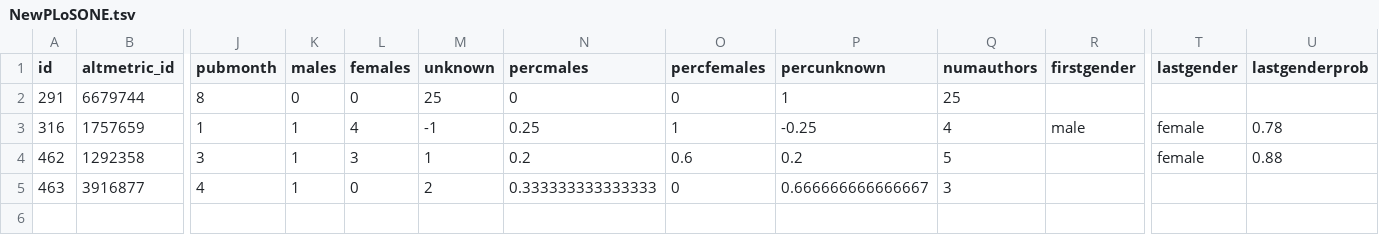
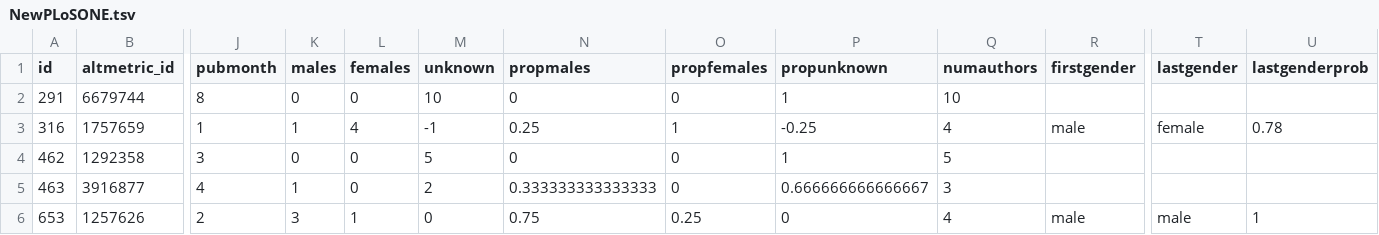
Before and after one commit to bjarnebartlett/AltmetricAnalysis, a TSV file: JulieTest/GenderizedByJournal/NewPLoSONE.tsv, drawn as a sheet; only a part is shown, gaps mark what is left out; rows hold the shown columns only; the diff names each change by its address in the sheet, - before the commit and + after, or states it on an @@ line.

```diff
--- a/JulieTest/GenderizedByJournal/NewPLoSONE.tsv
+++ b/JulieTest/GenderizedByJournal/NewPLoSONE.tsv
-N1: percmales
+N1: propmales
-O1: percfemales
+O1: propfemales
-P1: percunknown
+P1: propunknown
-M2 (unknown): 25
+M2 (unknown): 10
-Q2 (numauthors): 25
+Q2 (numauthors): 10
-K4 (males): 1
+K4 (males): 0
-L4 (females): 3
+L4 (females): 0
-M4 (unknown): 1
+M4 (unknown): 5
-N4 (propmales): 0.2
+N4 (propmales): 0
-O4 (propfemales): 0.6
+O4 (propfemales): 0
-P4 (propunknown): 0.2
+P4 (propunknown): 1
-T4 (lastgender): female
+T4 (lastgender): (empty)
-U4 (lastgenderprob): 0.88
+U4 (lastgenderprob): (empty)
+row 6: 653 | 1257626 | 2 | 3 | 1 | 0 | 0.75 | 0.25 | 0 | 4 | male | male | 1
```
Also changed, not shown: JulieTest/GenderizedByJournal/NewBioRxiv.tsv, JulieTest/GenderizedByJournal/NewCell.tsv, 7 other files.
